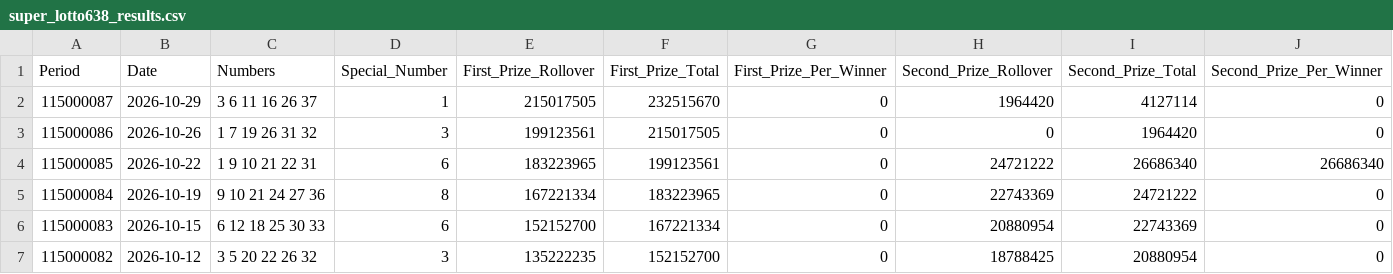
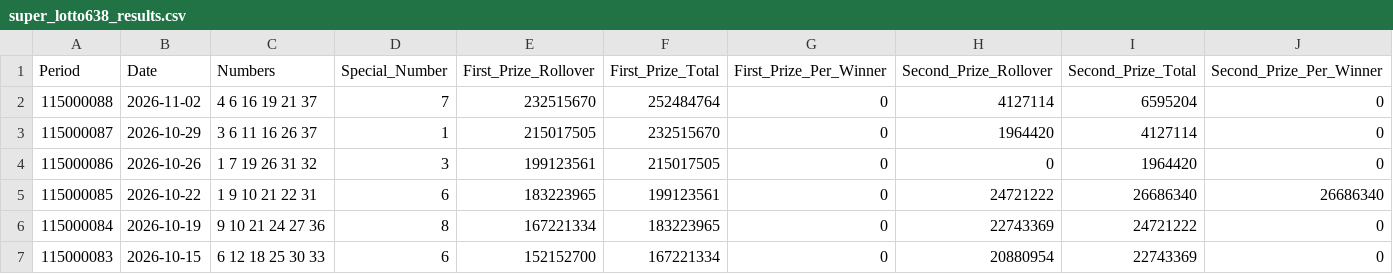
Before and after one commit to drhao/lottery, a CSV file: data/super_lotto638_results.csv, drawn as a sheet; only a part is shown; the shorter side is filled out with more unchanged rows; the diff names each change by its address in the sheet, - before the commit and + after, or states it on an @@ line.

```diff
--- a/data/super_lotto638_results.csv
+++ b/data/super_lotto638_results.csv
+row 2: 115000088 | 2026-11-02 | 4 6 16 19 21 37 | 7 | 232515670 | 252484764 | 0 | 4127114 | 6595204 | 0
```
Also changed, not shown: 2 other files.
